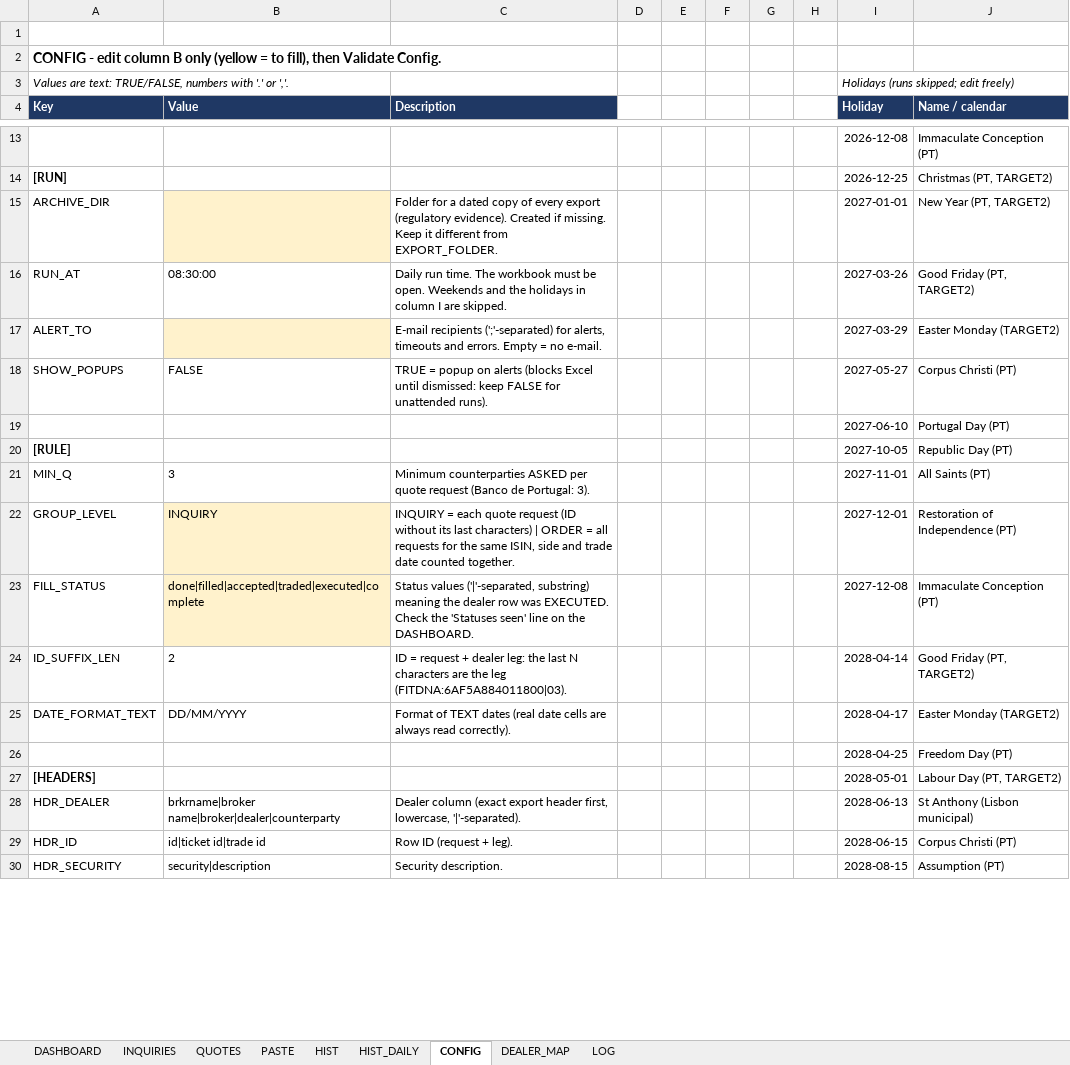
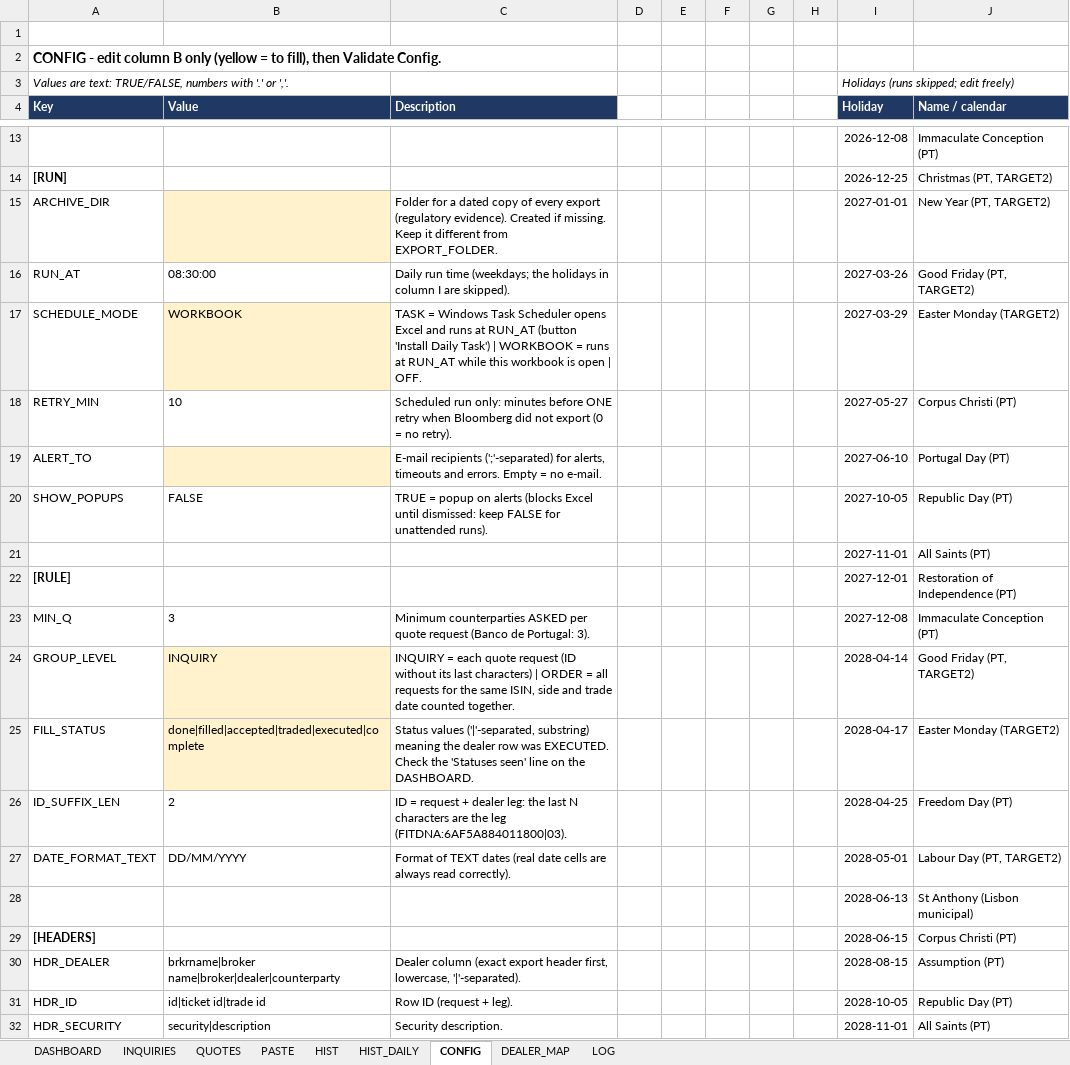
Before and after one commit to mecoserra2008/BLOT-2-AUTOMATOR, an Excel workbook: dist/BLOT_BestEx.xlsm, sheet CONFIG, drawn as a sheet; only a part is shown, gaps mark what is left out; values as stored, in another font and other column widths than the file's, no borders; charts and pictures not drawn; removed rows and columns are numbered as before the commit, all else as after; the diff covers the shown part only; the diff names each change by its address in the sheet, - before the commit and + after, or states it on an @@ line.

```diff
--- a/dist/BLOT_BestEx.xlsm (sheet CONFIG)
+++ b/dist/BLOT_BestEx.xlsm (sheet CONFIG)
-C16 (Description): Daily run time. The workbook must be open. Weekends and the holidays in column I are skipped.
+C16 (Description): Daily run time (weekdays; the holidays in column I are skipped).
+row 17: SCHEDULE_MODE | WORKBOOK | TASK = Windows Task Scheduler opens Excel and runs at RUN_AT (button 'Install Daily Task') | WORKBOOK = runs at RUN_AT while this workbook is open | OFF. |  |  |  |  |  | 2027-03-29 | Easter Monday (TARGET2)
+row 18: RETRY_MIN | 10 | Scheduled run only: minutes before ONE retry when Bloomberg did not export (0 = no retry). |  |  |  |  |  | 2027-05-27 | Corpus Christi (PT)
-I19 (Holiday): 2027-03-29
+I19 (Holiday): 2027-06-10
-J19 (Name / calendar): Easter Monday (TARGET2)
+J19 (Name / calendar): Portugal Day (PT)
-I20 (Holiday): 2027-05-27
+I20 (Holiday): 2027-10-05
-J20 (Name / calendar): Corpus Christi (PT)
+J20 (Name / calendar): Republic Day (PT)
-row 19:  |  |  |  |  |  |  |  | 2027-06-10 | Portugal Day (PT)
+row 21:  |  |  |  |  |  |  |  | 2027-11-01 | All Saints (PT)
-I22 (Holiday): 2027-10-05
+I22 (Holiday): 2027-12-01
-J22 (Name / calendar): Republic Day (PT)
+J22 (Name / calendar): Restoration of Independence (PT)
-I23 (Holiday): 2027-11-01
+I23 (Holiday): 2027-12-08
-J23 (Name / calendar): All Saints (PT)
+J23 (Name / calendar): Immaculate Conception (PT)
-I24 (Holiday): 2027-12-01
+I24 (Holiday): 2028-04-14
-J24 (Name / calendar): Restoration of Independence (PT)
+J24 (Name / calendar): Good Friday (PT, TARGET2)
-I25 (Holiday): 2027-12-08
+I25 (Holiday): 2028-04-17
-J25 (Name / calendar): Immaculate Conception (PT)
+J25 (Name / calendar): Easter Monday (TARGET2)
-I26 (Holiday): 2028-04-14
+I26 (Holiday): 2028-04-25
-J26 (Name / calendar): Good Friday (PT, TARGET2)
+J26 (Name / calendar): Freedom Day (PT)
-I27 (Holiday): 2028-04-17
+I27 (Holiday): 2028-05-01
-J27 (Name / calendar): Easter Monday (TARGET2)
+J27 (Name / calendar): Labour Day (PT, TARGET2)
-row 26:  |  |  |  |  |  |  |  | 2028-04-25 | Freedom Day (PT)
+row 28:  |  |  |  |  |  |  |  | 2028-06-13 | St Anthony (Lisbon municipal)
-I29 (Holiday): 2028-05-01
+I29 (Holiday): 2028-06-15
-J29 (Name / calendar): Labour Day (PT, TARGET2)
+J29 (Name / calendar): Corpus Christi (PT)
-I30 (Holiday): 2028-06-13
+I30 (Holiday): 2028-08-15
-J30 (Name / calendar): St Anthony (Lisbon municipal)
+J30 (Name / calendar): Assumption (PT)
-I31 (Holiday): 2028-06-15
+I31 (Holiday): 2028-10-05
-J31 (Name / calendar): Corpus Christi (PT)
+J31 (Name / calendar): Republic Day (PT)
-I32 (Holiday): 2028-08-15
+I32 (Holiday): 2028-11-01
-J32 (Name / calendar): Assumption (PT)
+J32 (Name / calendar): All Saints (PT)
```
Also changed, not shown: 2 removed rows and 12 edited cells elsewhere in this sheet, sheet LOG, charts or pictures, 5 other files.
